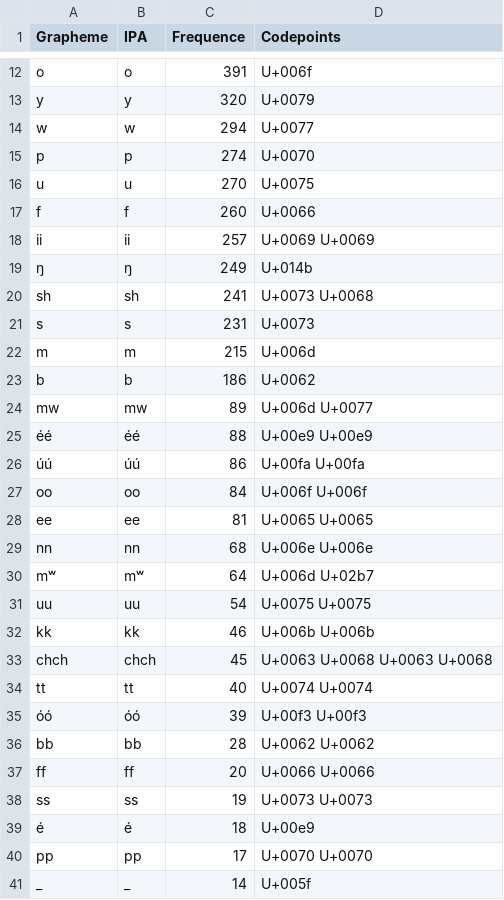
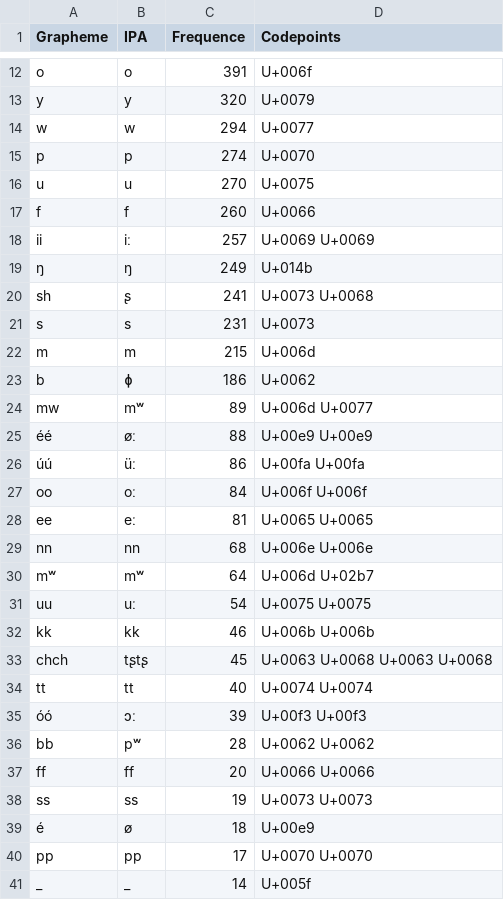
Before and after one commit to lexibank/mcd, a TSV file: etc/orthography/woleaian.tsv, drawn as a sheet; only a part is shown, gaps mark what is left out; the diff covers the shown part only.

```diff
--- a/etc/orthography/woleaian.tsv
+++ b/etc/orthography/woleaian.tsv
@@ -17,24 +17,24 @@ u	u	270	U+0075
 f	f	260	U+0066
-ii	ii	257	U+0069 U+0069
+ii	iː	257	U+0069 U+0069
 ŋ	ŋ	249	U+014b
-sh	sh	241	U+0073 U+0068
+sh	ʂ	241	U+0073 U+0068
 s	s	231	U+0073
 m	m	215	U+006d
-b	b	186	U+0062
-mw	mw	89	U+006d U+0077
-éé	éé	88	U+00e9 U+00e9
-úú	úú	86	U+00fa U+00fa
-oo	oo	84	U+006f U+006f
-ee	ee	81	U+0065 U+0065
+b	ɸ	186	U+0062
+mw	mʷ	89	U+006d U+0077
+éé	øː	88	U+00e9 U+00e9
+úú	üː	86	U+00fa U+00fa
+oo	oː	84	U+006f U+006f
+ee	eː	81	U+0065 U+0065
 nn	nn	68	U+006e U+006e
 mʷ	mʷ	64	U+006d U+02b7
-uu	uu	54	U+0075 U+0075
+uu	uː	54	U+0075 U+0075
 kk	kk	46	U+006b U+006b
-chch	chch	45	U+0063 U+0068 U+0063 U+0068
+chch	tʂtʂ	45	U+0063 U+0068 U+0063 U+0068
 tt	tt	40	U+0074 U+0074
-óó	óó	39	U+00f3 U+00f3
-bb	bb	28	U+0062 U+0062
+óó	ɔː	39	U+00f3 U+00f3
+bb	pʷ	28	U+0062 U+0062
 ff	ff	20	U+0066 U+0066
 ss	ss	19	U+0073 U+0073
-é	é	18	U+00e9
+é	ø	18	U+00e9
 pp	pp	17	U+0070 U+0070
```
Also changed, not shown: 8 removed rows and 11 edited cells elsewhere in this file.
